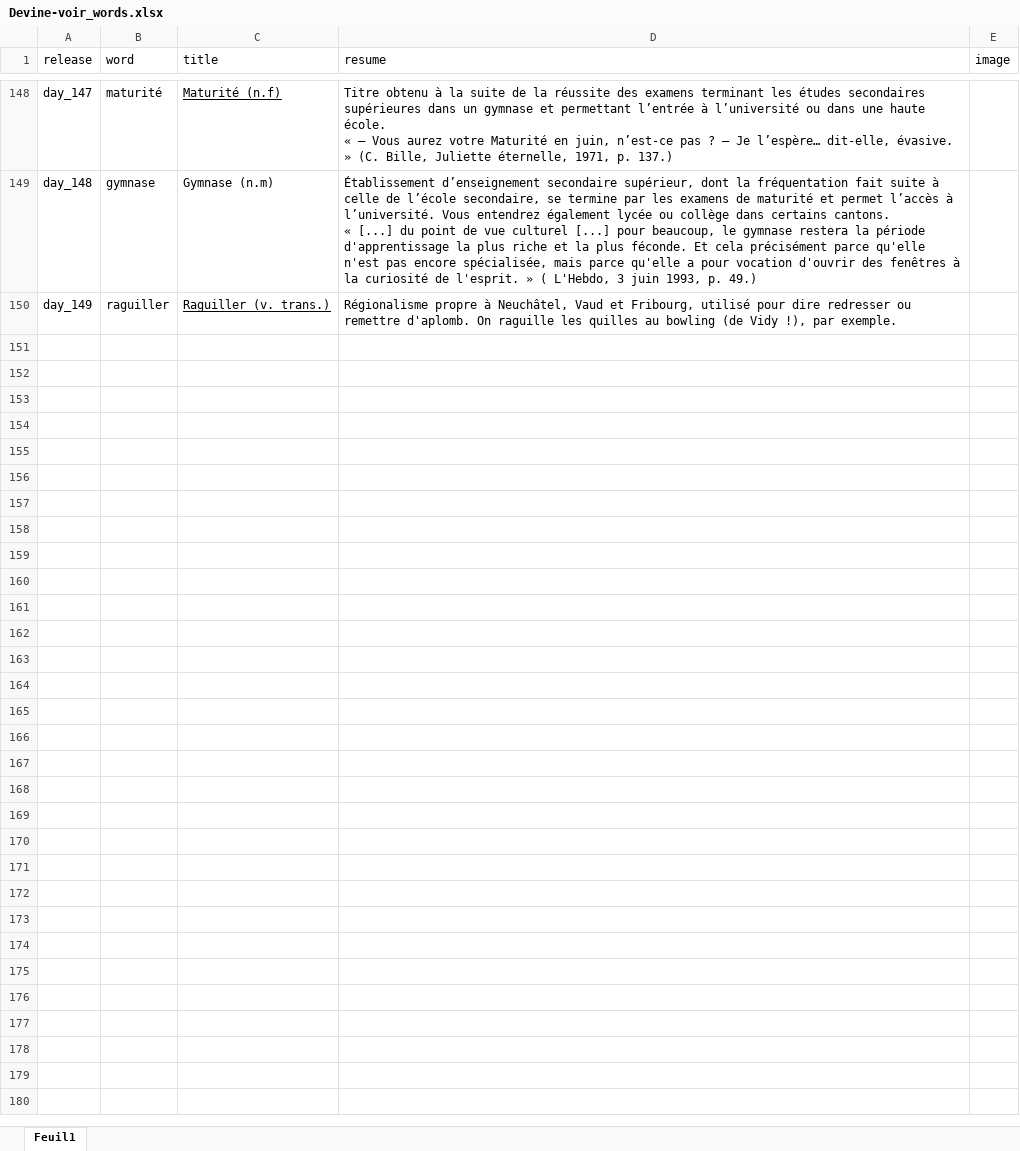
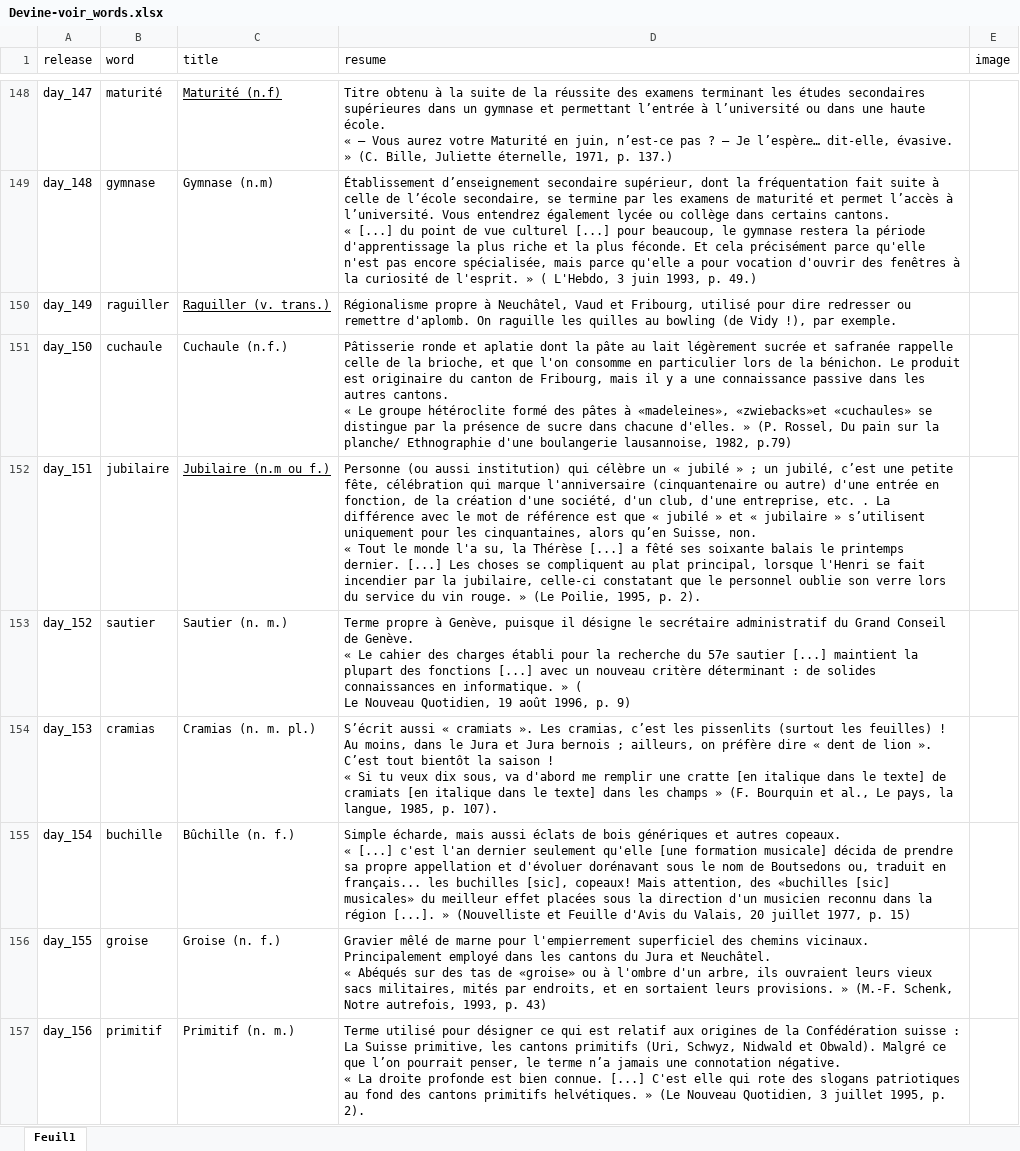
Before and after one commit to wlks85/wordle, an Excel workbook: data/Devine-voir_words.xlsx, sheet Feuil1, drawn as a sheet; only a part is shown, gaps mark what is left out; values as stored, in another font and other column widths than the file's, no borders; ↵ is a line break in a cell; the diff names each change by its address in the sheet, - before the commit and + after, or states it on an @@ line.

Commit message:
3-11 update

```diff
--- a/data/Devine-voir_words.xlsx (sheet Feuil1)
+++ b/data/Devine-voir_words.xlsx (sheet Feuil1)
+row 151: day_150 | cuchaule | Cuchaule (n.f.) | Pâtisserie ronde et aplatie dont la pâte au lait légèrement sucrée et safranée rappelle celle de la brioche, et que l'on consomme en particulier lors de la bénichon. Le produit est originaire du canton de Fribourg, mais il y a une connaissance passive dans les autres cantons. ↵ « Le groupe hétéroclite formé des pâtes à «madeleines», «zwiebacks»et «cuchaules» se distingue par la présence de sucre dans chacune d'elles. » (P. Rossel, Du pain sur la planche/ Ethnographie d'une boulangerie lausannoise, 1982, p.79)
+row 152: day_151 | jubilaire | Jubilaire (n.m ou f.) | Personne (ou aussi institution) qui célèbre un « jubilé » ; un jubilé, c’est une petite fête, célébration qui marque l'anniversaire (cinquantenaire ou autre) d'une entrée en fonction, de la création d'une société, d'un club, d'une entreprise, etc. . La différence avec le mot de référence est que « jubilé » et « jubilaire » s’utilisent uniquement pour les cinquantaines, alors qu’en Suisse, non. ↵ « Tout le monde l'a su, la Thérèse [...] a fêté ses soixante balais le printemps dernier. [...] Les choses se compliquent au plat principal, lorsque l'Henri se fait incendier par la jubilaire, celle-ci constatant que le personnel oublie son verre lors du service du vin rouge. » (Le Poilie, 1995, p. 2).
+row 153: day_152 | sautier | Sautier (n. m.) | Terme propre à Genève, puisque il désigne le secrétaire administratif du Grand Conseil de Genève. ↵ « Le cahier des charges établi pour la recherche du 57e sautier [...] maintient la plupart des fonctions [...] avec un nouveau critère déterminant : de solides connaissances en informatique. » ( ↵ Le Nouveau Quotidien, 19 août 1996, p. 9)
+row 154: day_153 | cramias | Cramias (n. m. pl.) | S’écrit aussi « cramiats ». Les cramias, c’est les pissenlits (surtout les feuilles) ! Au moins, dans le Jura et Jura bernois ; ailleurs, on préfère dire « dent de lion ». C’est tout bientôt la saison ! ↵ « Si tu veux dix sous, va d'abord me remplir une cratte [en italique dans le texte] de cramiats [en italique dans le texte] dans les champs » (F. Bourquin et al., Le pays, la langue, 1985, p. 107).
+row 155: day_154 | buchille | Bûchille (n. f.) | Simple écharde, mais aussi éclats de bois génériques et autres copeaux. ↵ « [...] c'est l'an dernier seulement qu'elle [une formation musicale] décida de prendre sa propre appellation et d'évoluer dorénavant sous le nom de Boutsedons ou, traduit en français... les buchilles [sic], copeaux! Mais attention, des «buchilles [sic] musicales» du meilleur effet placées sous la direction d'un musicien reconnu dans la région [...]. » (Nouvelliste et Feuille d'Avis du Valais, 20 juillet 1977, p. 15)
+row 156: day_155 | groise | Groise (n. f.) | Gravier mêlé de marne pour l'empierrement superficiel des chemins vicinaux. Principalement employé dans les cantons du Jura et Neuchâtel. ↵ « Abéqués sur des tas de «groise» ou à l'ombre d'un arbre, ils ouvraient leurs vieux sacs militaires, mités par endroits, et en sortaient leurs provisions. » (M.-F. Schenk, Notre autrefois, 1993, p. 43)
+row 157: day_156 | primitif | Primitif (n. m.) | Terme utilisé pour désigner ce qui est relatif aux origines de la Confédération suisse : La Suisse primitive, les cantons primitifs (Uri, Schwyz, Nidwald et Obwald). Malgré ce que l’on pourrait penser, le terme n’a jamais une connotation négative. ↵ « La droite profonde est bien connue. [...] C'est elle qui rote des slogans patriotiques au fond des cantons primitifs helvétiques. » (Le Nouveau Quotidien, 3 juillet 1995, p. 2).
```
